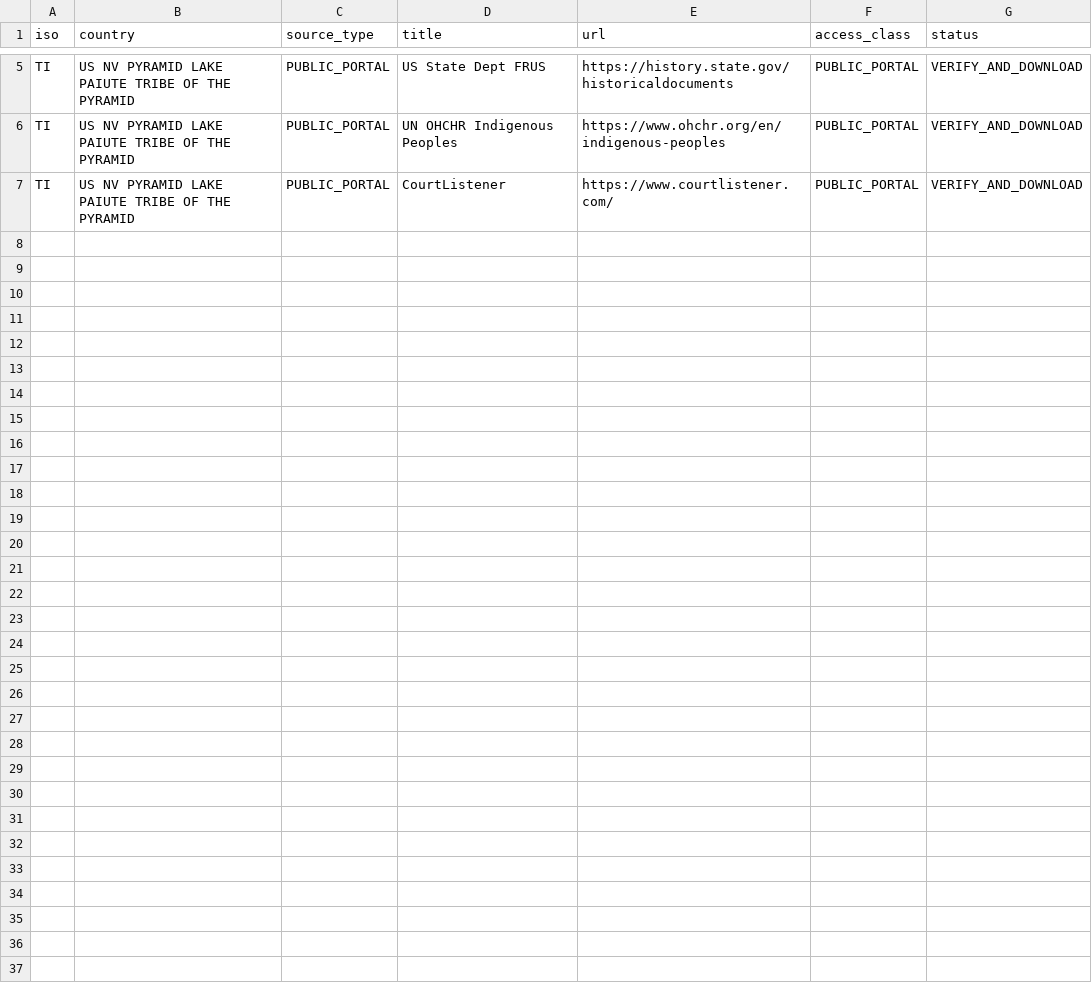
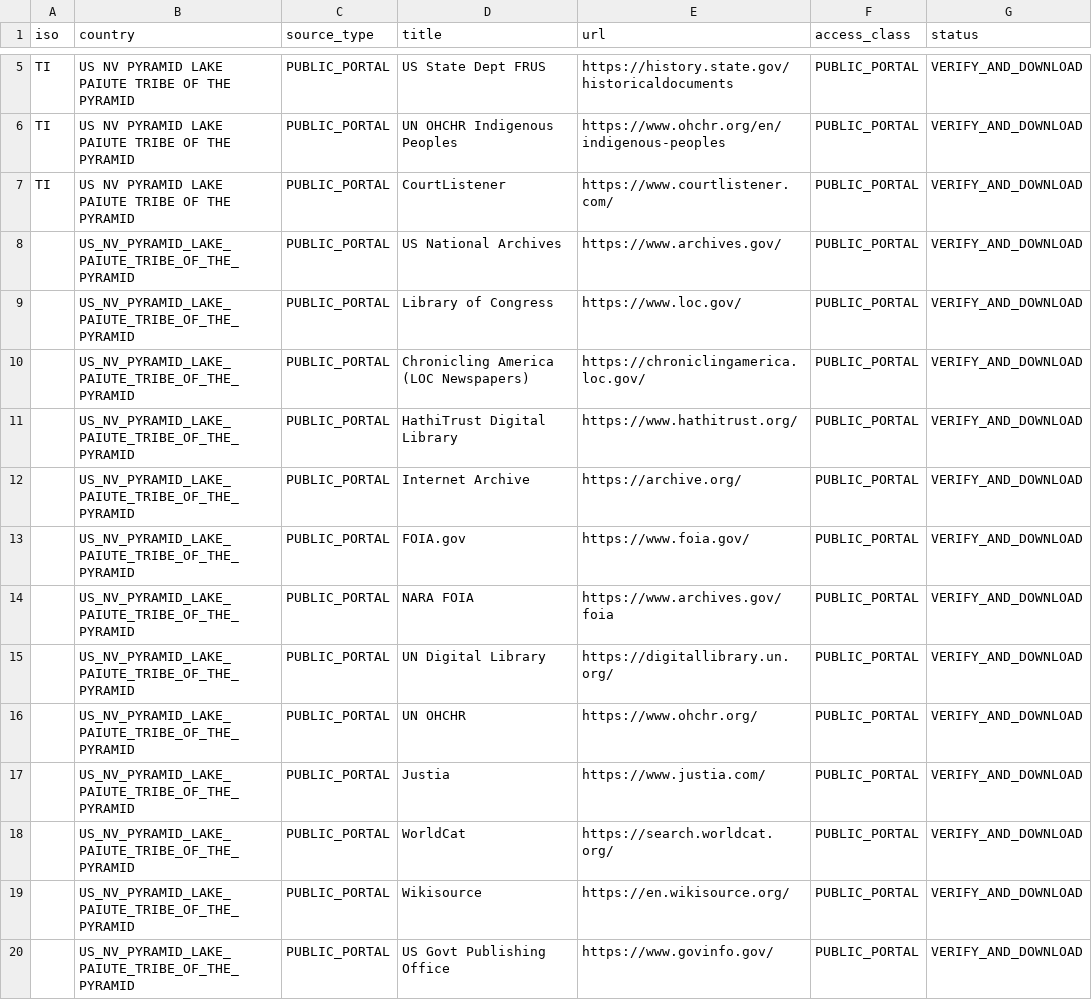
Before and after one commit to GlobalRestitutionAlliance/turtle-island-us-nv-pyramid-lake-paiute-tribe-of-the-pyramid-master-litigation, a CSV file: 03_Evidentiary_Exhibits/PRIMARY_PUBLIC_SOURCES.csv, drawn as a sheet; only a part is shown, gaps mark what is left out; the diff names each change by its address in the sheet, - before the commit and + after, or states it on an @@ line.

Commit message:
Expand primary public source registries (Batch 2)

```diff
--- a/03_Evidentiary_Exhibits/PRIMARY_PUBLIC_SOURCES.csv
+++ b/03_Evidentiary_Exhibits/PRIMARY_PUBLIC_SOURCES.csv
+row 8:  | US_NV_PYRAMID_LAKE_PAIUTE_TRIBE_OF_THE_PYRAMID | PUBLIC_PORTAL | US National Archives | https://www.archives.gov/ | PUBLIC_PORTAL | VERIFY_AND_DOWNLOAD
+row 9:  | US_NV_PYRAMID_LAKE_PAIUTE_TRIBE_OF_THE_PYRAMID | PUBLIC_PORTAL | Library of Congress | https://www.loc.gov/ | PUBLIC_PORTAL | VERIFY_AND_DOWNLOAD
+row 10:  | US_NV_PYRAMID_LAKE_PAIUTE_TRIBE_OF_THE_PYRAMID | PUBLIC_PORTAL | Chronicling America (LOC Newspapers) | https://chroniclingamerica.loc.gov/ | PUBLIC_PORTAL | VERIFY_AND_DOWNLOAD
+row 11:  | US_NV_PYRAMID_LAKE_PAIUTE_TRIBE_OF_THE_PYRAMID | PUBLIC_PORTAL | HathiTrust Digital Library | https://www.hathitrust.org/ | PUBLIC_PORTAL | VERIFY_AND_DOWNLOAD
+row 12:  | US_NV_PYRAMID_LAKE_PAIUTE_TRIBE_OF_THE_PYRAMID | PUBLIC_PORTAL | Internet Archive | https://archive.org/ | PUBLIC_PORTAL | VERIFY_AND_DOWNLOAD
+row 13:  | US_NV_PYRAMID_LAKE_PAIUTE_TRIBE_OF_THE_PYRAMID | PUBLIC_PORTAL | FOIA.gov | https://www.foia.gov/ | PUBLIC_PORTAL | VERIFY_AND_DOWNLOAD
+row 14:  | US_NV_PYRAMID_LAKE_PAIUTE_TRIBE_OF_THE_PYRAMID | PUBLIC_PORTAL | NARA FOIA | https://www.archives.gov/foia | PUBLIC_PORTAL | VERIFY_AND_DOWNLOAD
+row 15:  | US_NV_PYRAMID_LAKE_PAIUTE_TRIBE_OF_THE_PYRAMID | PUBLIC_PORTAL | UN Digital Library | https://digitallibrary.un.org/ | PUBLIC_PORTAL | VERIFY_AND_DOWNLOAD
+row 16:  | US_NV_PYRAMID_LAKE_PAIUTE_TRIBE_OF_THE_PYRAMID | PUBLIC_PORTAL | UN OHCHR | https://www.ohchr.org/ | PUBLIC_PORTAL | VERIFY_AND_DOWNLOAD
+row 17:  | US_NV_PYRAMID_LAKE_PAIUTE_TRIBE_OF_THE_PYRAMID | PUBLIC_PORTAL | Justia | https://www.justia.com/ | PUBLIC_PORTAL | VERIFY_AND_DOWNLOAD
+row 18:  | US_NV_PYRAMID_LAKE_PAIUTE_TRIBE_OF_THE_PYRAMID | PUBLIC_PORTAL | WorldCat | https://search.worldcat.org/ | PUBLIC_PORTAL | VERIFY_AND_DOWNLOAD
+row 19:  | US_NV_PYRAMID_LAKE_PAIUTE_TRIBE_OF_THE_PYRAMID | PUBLIC_PORTAL | Wikisource | https://en.wikisource.org/ | PUBLIC_PORTAL | VERIFY_AND_DOWNLOAD
+row 20:  | US_NV_PYRAMID_LAKE_PAIUTE_TRIBE_OF_THE_PYRAMID | PUBLIC_PORTAL | US Govt Publishing Office | https://www.govinfo.gov/ | PUBLIC_PORTAL | VERIFY_AND_DOWNLOAD
```
Also changed, not shown: 2 other files.
